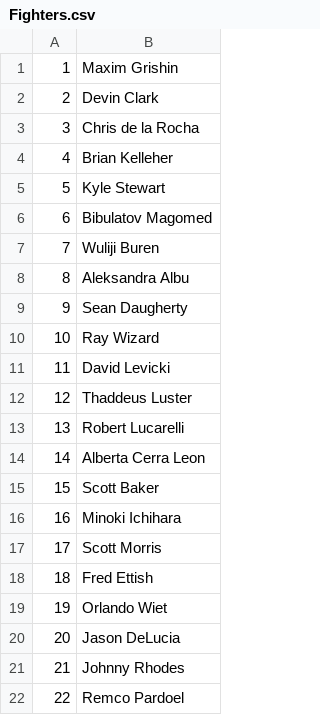
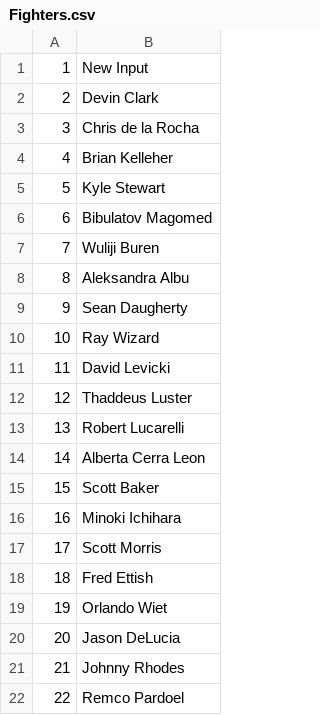
Before and after one commit to radiator0/pdzd-cloudera, a CSV file: hive/sample-data/Fighters.csv, drawn as a sheet.

```diff
--- a/hive/sample-data/Fighters.csv
+++ b/hive/sample-data/Fighters.csv
@@ -1,2 +1,2 @@
-1,Maxim Grishin
+1,New Input
 2,Devin Clark
```
Also changed, not shown: 3 other files.
